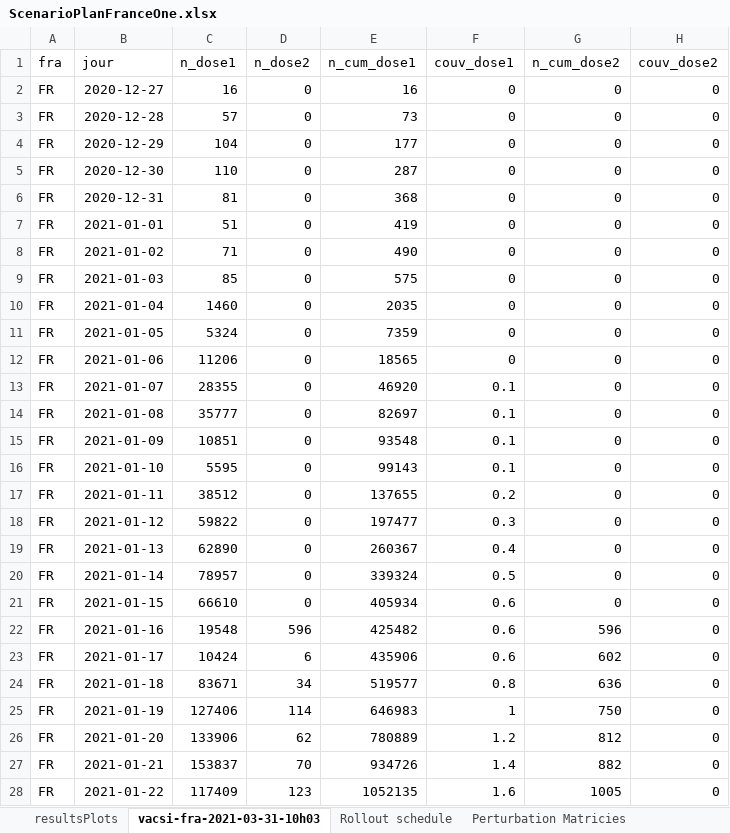
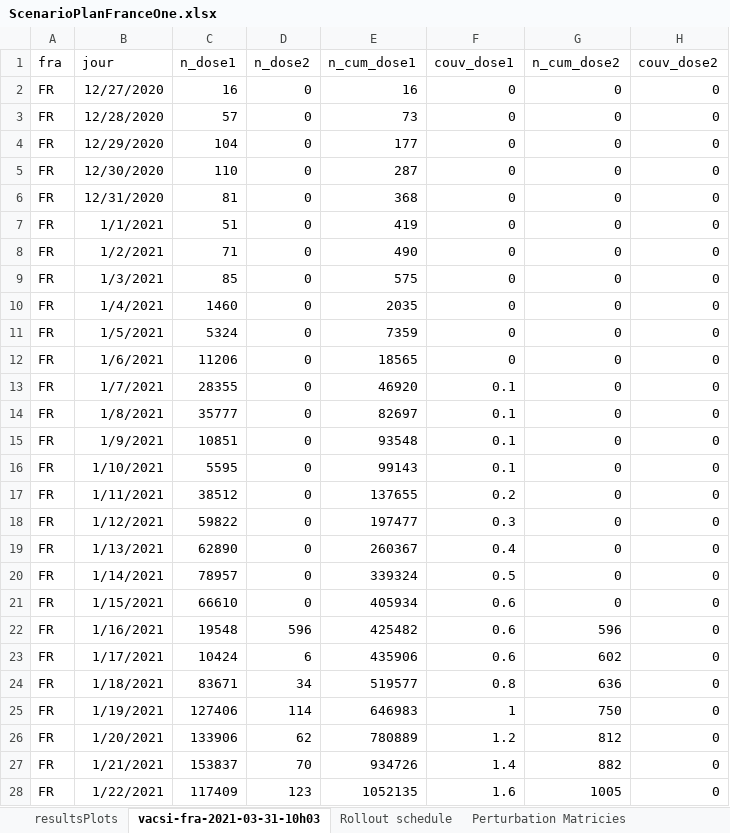
Before and after one commit to abdelneuhaus/EpidemiOptim, an Excel workbook: data/jane_model_data/ScenarioPlanFranceOne.xlsx, sheet vacsi-fra-2021-03-31-10h03, drawn as a sheet; only a part is shown; values as stored, in another font and other column widths than the file's, no borders; charts and pictures and table styles not drawn; the diff covers the shown part only; the diff names each change by its address in the sheet, - before the commit and + after, or states it on an @@ line.

```diff
--- a/data/jane_model_data/ScenarioPlanFranceOne.xlsx (sheet vacsi-fra-2021-03-31-10h03)
+++ b/data/jane_model_data/ScenarioPlanFranceOne.xlsx (sheet vacsi-fra-2021-03-31-10h03)
-B2 (jour): 2020-12-27
+B2 (jour): 12/27/2020
-B3 (jour): 2020-12-28
+B3 (jour): 12/28/2020
-B4 (jour): 2020-12-29
+B4 (jour): 12/29/2020
-B5 (jour): 2020-12-30
+B5 (jour): 12/30/2020
-B6 (jour): 2020-12-31
+B6 (jour): 12/31/2020
-B7 (jour): 2021-01-01
+B7 (jour): 1/1/2021
-B8 (jour): 2021-01-02
+B8 (jour): 1/2/2021
-B9 (jour): 2021-01-03
+B9 (jour): 1/3/2021
-B10 (jour): 2021-01-04
+B10 (jour): 1/4/2021
-B11 (jour): 2021-01-05
+B11 (jour): 1/5/2021
-B12 (jour): 2021-01-06
+B12 (jour): 1/6/2021
-B13 (jour): 2021-01-07
+B13 (jour): 1/7/2021
-B14 (jour): 2021-01-08
+B14 (jour): 1/8/2021
-B15 (jour): 2021-01-09
+B15 (jour): 1/9/2021
-B16 (jour): 2021-01-10
+B16 (jour): 1/10/2021
-B17 (jour): 2021-01-11
+B17 (jour): 1/11/2021
-B18 (jour): 2021-01-12
+B18 (jour): 1/12/2021
-B19 (jour): 2021-01-13
+B19 (jour): 1/13/2021
-B20 (jour): 2021-01-14
+B20 (jour): 1/14/2021
-B21 (jour): 2021-01-15
+B21 (jour): 1/15/2021
-B22 (jour): 2021-01-16
+B22 (jour): 1/16/2021
-B23 (jour): 2021-01-17
+B23 (jour): 1/17/2021
-B24 (jour): 2021-01-18
+B24 (jour): 1/18/2021
-B25 (jour): 2021-01-19
+B25 (jour): 1/19/2021
-B26 (jour): 2021-01-20
+B26 (jour): 1/20/2021
-B27 (jour): 2021-01-21
+B27 (jour): 1/21/2021
-B28 (jour): 2021-01-22
+B28 (jour): 1/22/2021
```
Also changed, not shown: 66 edited cells elsewhere in this sheet, sheet Perturbation Matricies, sheet contactModifiersFull, sheet coverage, sheet targetPopulation, sheet Rollout schedule, sheet kvalFull, 6 more sheets, formulas that keep their value, charts or pictures, 5 other files.
